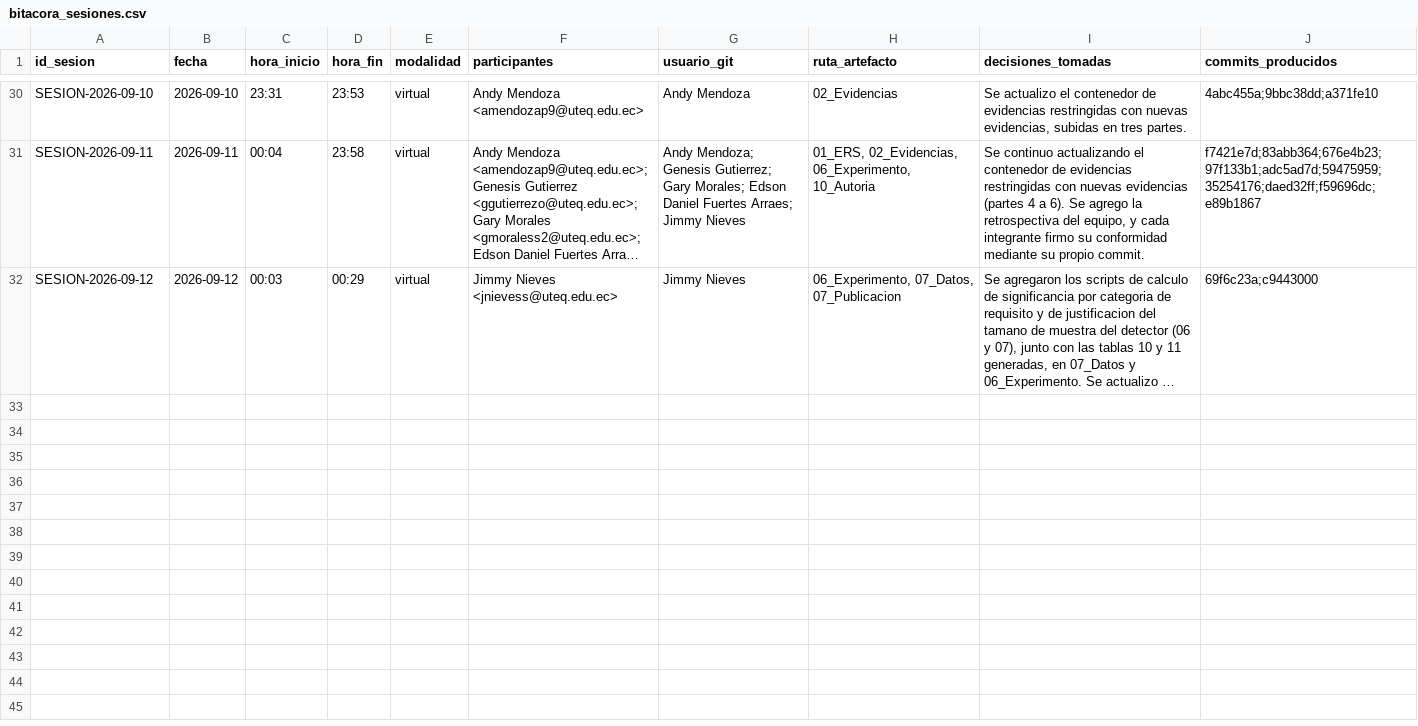
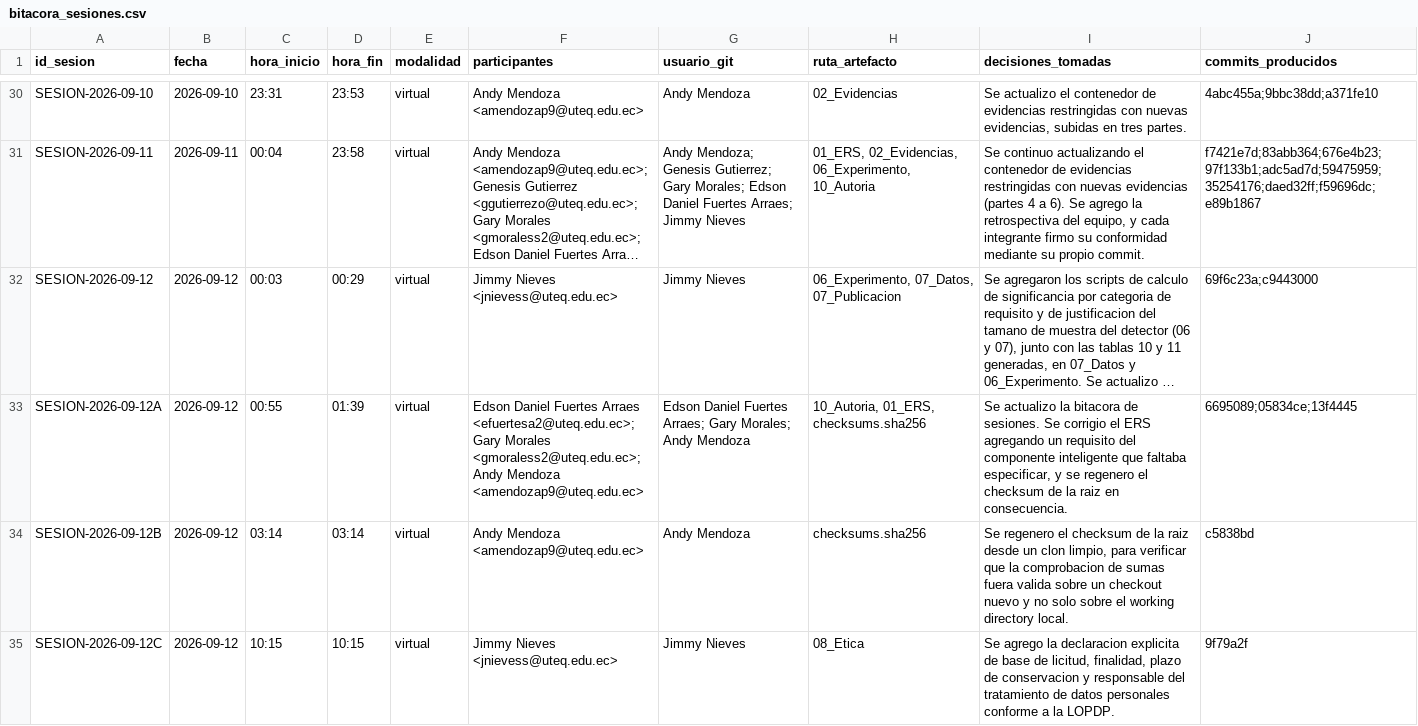
Before and after one commit to andymendozap03/MundiPets-PFC-IngReq, a CSV file: 10_Autoria/bitacora_sesiones.csv, drawn as a sheet; only a part is shown, gaps mark what is left out; long unchanged cells end in …; the diff covers the shown part only; the diff names each change by its address in the sheet, - before the commit and + after, or states it on an @@ line.

Commit message:
docs (10 Autoria): Modificar bitacora_sesiones.csv con nuevas sesiones

```diff
--- a/10_Autoria/bitacora_sesiones.csv
+++ b/10_Autoria/bitacora_sesiones.csv
+row 33: SESION-2026-09-12A | 2026-09-12 | 00:55 | 01:39 | virtual | Edson Daniel Fuertes Arraes <efuertesa2@uteq.edu.ec>; Gary Morales <gmoraless2@uteq.edu.ec>; Andy Mendoza <amendozap9@uteq.edu.ec> | Edson Daniel Fuertes Arraes; Gary Morales; Andy Mendoza | 10_Autoria, 01_ERS, checksums.sha256 | Se actualizo la bitacora de sesiones. Se corrigio el ERS agregando un requisito del componente inteligente que faltaba especificar, y se regenero el checksum de la raiz en consecuencia. | 6695089;05834ce;13f4445
+row 34: SESION-2026-09-12B | 2026-09-12 | 03:14 | 03:14 | virtual | Andy Mendoza <amendozap9@uteq.edu.ec> | Andy Mendoza | checksums.sha256 | Se regenero el checksum de la raiz desde un clon limpio, para verificar que la comprobacion de sumas fuera valida sobre un checkout nuevo y no solo sobre el working directory local. | c5838bd
+row 35: SESION-2026-09-12C | 2026-09-12 | 10:15 | 10:15 | virtual | Jimmy Nieves <jnievess@uteq.edu.ec> | Jimmy Nieves | 08_Etica | Se agrego la declaracion explicita de base de licitud, finalidad, plazo de conservacion y responsable del tratamiento de datos personales conforme a la LOPDP. | 9f79a2f
```
Also changed, not shown: 2 added rows elsewhere in this file.
